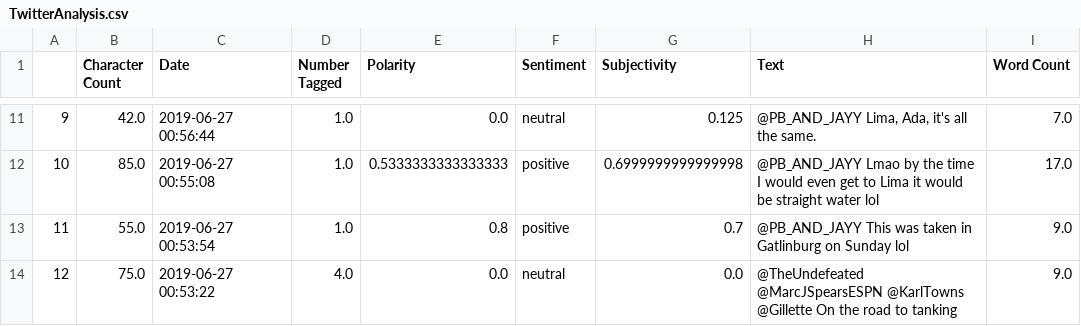
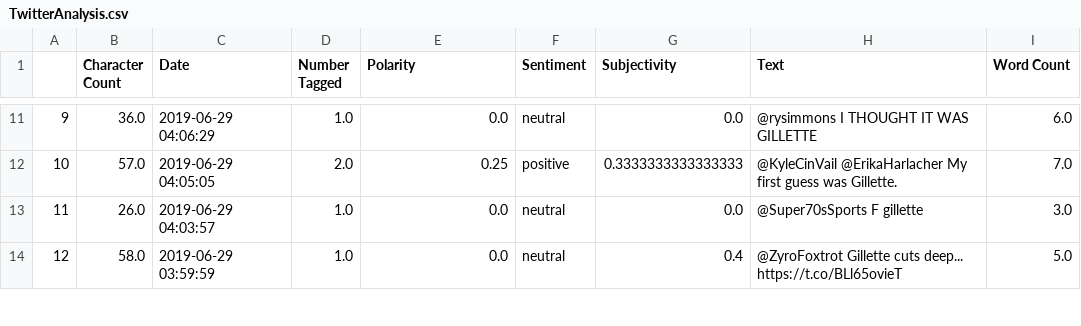
Before and after one commit to lillianbolfer/SentimentAnalysis, a CSV file: Data/TwitterAnalysis.csv, drawn as a sheet; only a part is shown, gaps mark what is left out; the diff covers the shown part only; the diff names each change by its address in the sheet, - before the commit and + after, or states it on an @@ line.

```diff
--- a/Data/TwitterAnalysis.csv
+++ b/Data/TwitterAnalysis.csv
-B11 (Character Count): 42.0
+B11 (Character Count): 36.0
-C11 (Date): 2019-06-27 00:56:44
+C11 (Date): 2019-06-29 04:06:29
-G11 (Subjectivity): 0.125
+G11 (Subjectivity): 0.0
-H11 (Text): @PB_AND_JAYY Lima, Ada, it's all the same.
+H11 (Text): @rysimmons I THOUGHT IT WAS GILLETTE
-I11 (Word Count): 7.0
+I11 (Word Count): 6.0
-B12 (Character Count): 85.0
+B12 (Character Count): 57.0
-C12 (Date): 2019-06-27 00:55:08
+C12 (Date): 2019-06-29 04:05:05
-D12 (Number Tagged): 1.0
+D12 (Number Tagged): 2.0
-E12 (Polarity): 0.5333333333333333
+E12 (Polarity): 0.25
-G12 (Subjectivity): 0.6999999999999998
+G12 (Subjectivity): 0.3333333333333333
-H12 (Text): @PB_AND_JAYY Lmao by the time I would even get to Lima it would be straight water lol
+H12 (Text): @KyleCinVail @ErikaHarlacher My first guess was Gillette.
-I12 (Word Count): 17.0
+I12 (Word Count): 7.0
-B13 (Character Count): 55.0
+B13 (Character Count): 26.0
-C13 (Date): 2019-06-27 00:53:54
+C13 (Date): 2019-06-29 04:03:57
-E13 (Polarity): 0.8
+E13 (Polarity): 0.0
-F13 (Sentiment): positive
+F13 (Sentiment): neutral
-G13 (Subjectivity): 0.7
+G13 (Subjectivity): 0.0
-H13 (Text): @PB_AND_JAYY This was taken in Gatlinburg on Sunday lol
+H13 (Text): @Super70sSports F gillette
-I13 (Word Count): 9.0
+I13 (Word Count): 3.0
-B14 (Character Count): 75.0
+B14 (Character Count): 58.0
-C14 (Date): 2019-06-27 00:53:22
+C14 (Date): 2019-06-29 03:59:59
-D14 (Number Tagged): 4.0
+D14 (Number Tagged): 1.0
-G14 (Subjectivity): 0.0
+G14 (Subjectivity): 0.4
-H14 (Text): @TheUndefeated @MarcJSpearsESPN @KarlTowns @Gillette On the road to tanking
+H14 (Text): @ZyroFoxtrot Gillette cuts deep... https://t.co/BLl65ovieT
-I14 (Word Count): 9.0
+I14 (Word Count): 5.0
```
Also changed, not shown: 106 edited cells elsewhere in this file, Data/WordCount.csv, 1 other file.
